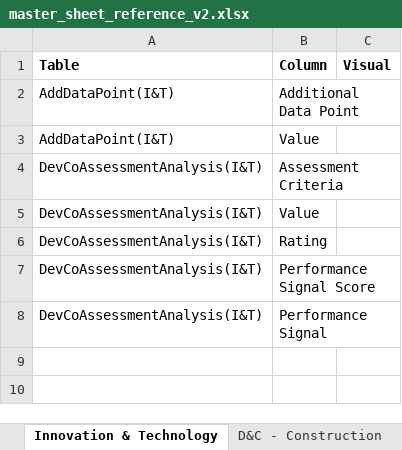
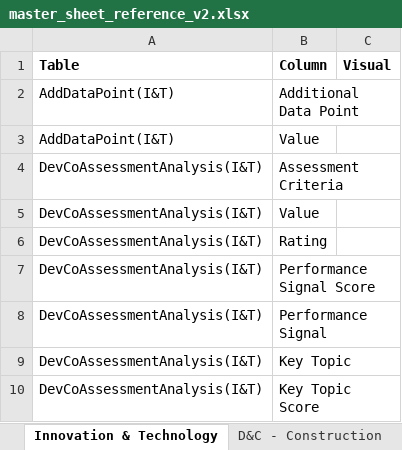
Before and after one commit to jemyap91/lighthouse_dash, an Excel workbook: master_sheet_reference_v2.xlsx, sheet Innovation & Technology, drawn as a sheet; values as stored, in another font and other column widths than the file's, no borders; the diff names each change by its address in the sheet, - before the commit and + after, or states it on an @@ line.

```diff
--- a/master_sheet_reference_v2.xlsx (sheet Innovation & Technology)
+++ b/master_sheet_reference_v2.xlsx (sheet Innovation & Technology)
+row 9: DevCoAssessmentAnalysis(I&T) | Key Topic
+row 10: DevCoAssessmentAnalysis(I&T) | Key Topic Score
```
Also changed, not shown: sheet Strategy & Operations, sheet Cost Estimation & Optimization, sheet P&M RIsk, sheet D&C - Quality, sheet D&C - Construction, sheet P&M Schedule, 2 more sheets, other sheet tabs, master_sheet.xlsx.
